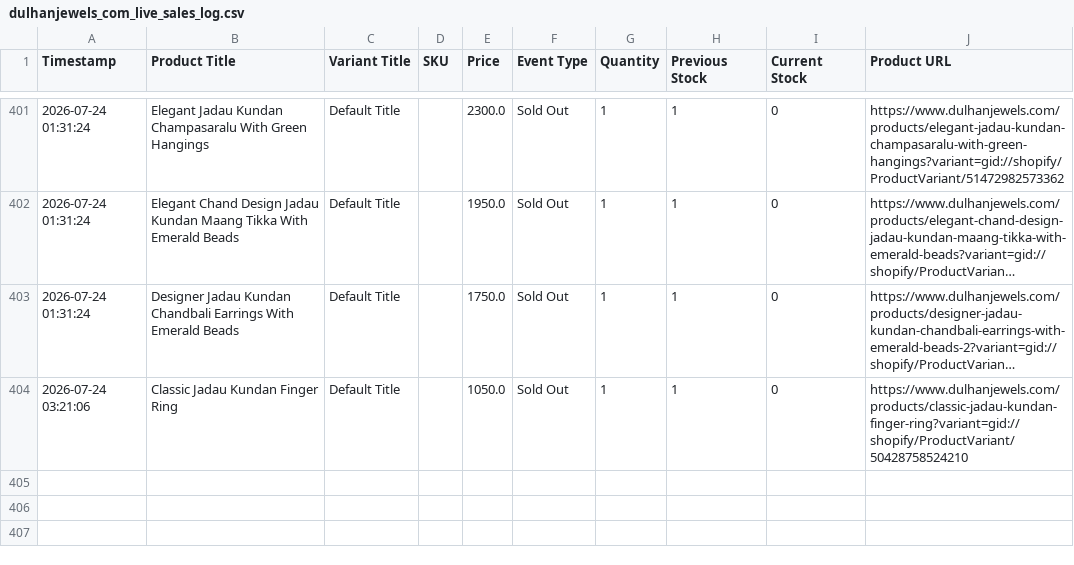
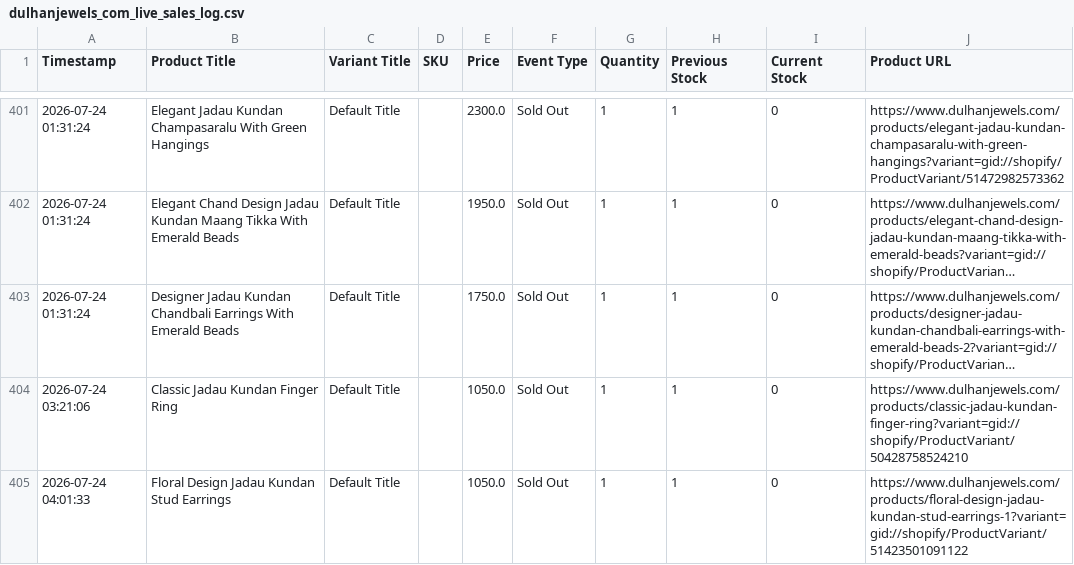
Before and after one commit to ictmentorshipdrive3-boop/Telegram-shopify-inventory-tracker-, a CSV file: dulhanjewels_com_live_sales_log.csv, drawn as a sheet; only a part is shown, gaps mark what is left out; long unchanged cells end in …; the diff names each change by its address in the sheet, - before the commit and + after, or states it on an @@ line.

```diff
--- a/dulhanjewels_com_live_sales_log.csv
+++ b/dulhanjewels_com_live_sales_log.csv
+row 405: 2026-07-24 04:01:33 | Floral Design Jadau Kundan Stud Earrings | Default Title |  | 1050.0 | Sold Out | 1 | 1 | 0 | https://www.dulhanjewels.com/products/floral-design-jadau-kundan-stud-earrings-1?variant=gid://shopify/ProductVariant/51423501091122
```
Also changed, not shown: 1 other file.
